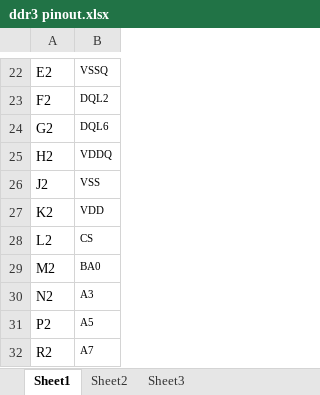
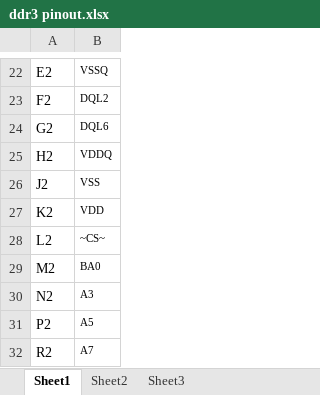
Before and after one commit to srhlefty/savr, an Excel workbook: datasheets/ddr3 pinout.xlsx, sheet Sheet1, drawn as a sheet; only a part is shown, gaps mark what is left out; values as stored, in another font and other column widths than the file's, no borders; the diff covers the shown part only; the diff names each change by its address in the sheet, - before the commit and + after, or states it on an @@ line.

```diff
--- a/datasheets/ddr3 pinout.xlsx (sheet Sheet1)
+++ b/datasheets/ddr3 pinout.xlsx (sheet Sheet1)
-B28: CS
+B28: ~CS~
```
Also changed, not shown: 11 edited cells elsewhere in this sheet, 1 other file.
